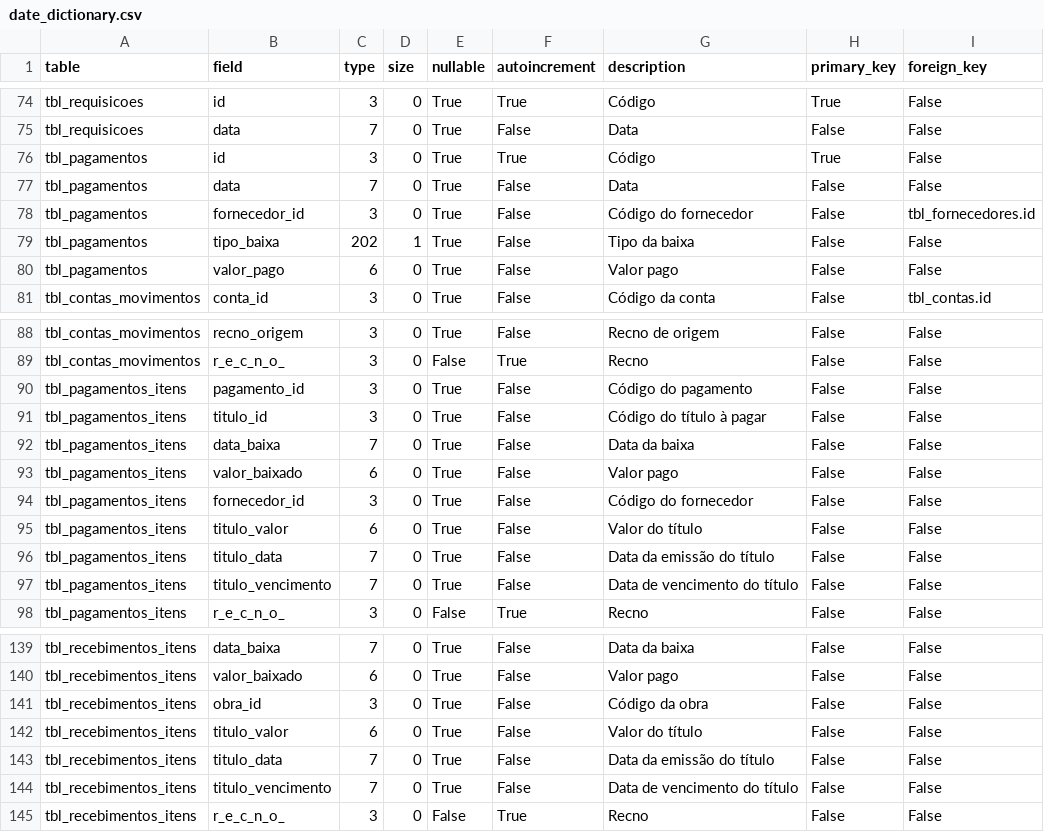
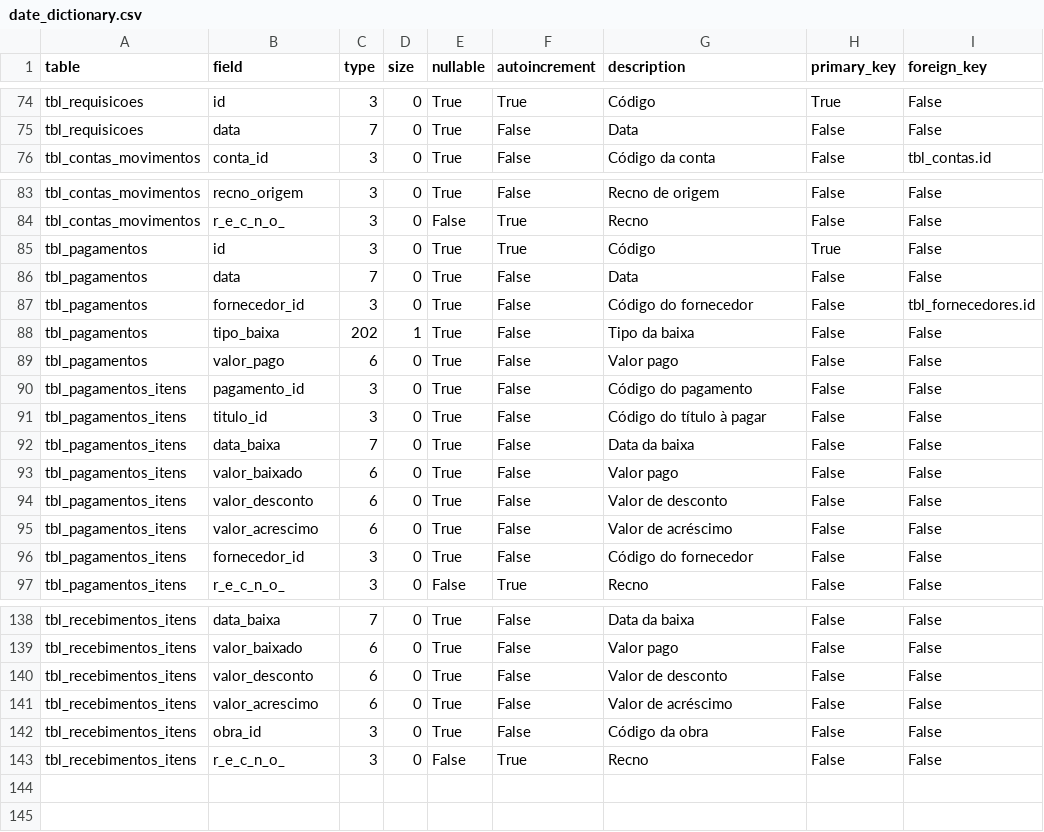
Before and after one commit to jrmilagre/vba-construtora-civil, a CSV file: data/date_dictionary.csv, drawn as a sheet; only a part is shown, gaps mark what is left out.

Commit message:
Melhorias nos botoes de navegacao do fLancamentosRapidos, fTitulosReceber e fRecebimentos

```diff
--- a/data/date_dictionary.csv
+++ b/data/date_dictionary.csv
@@ -75,7 +75,2 @@ tbl_requisicoes;id;3;0;True;True;Código;True;False
 tbl_requisicoes;data;7;0;True;False;Data;False;False
-tbl_pagamentos;id;3;0;True;True;Código;True;False
-tbl_pagamentos;data;7;0;True;False;Data;False;False
-tbl_pagamentos;fornecedor_id;3;0;True;False;Código do fornecedor;False;tbl_fornecedores.id
-tbl_pagamentos;tipo_baixa;202;1;True;False;Tipo da baixa;False;False
-tbl_pagamentos;valor_pago;6;0;True;False;Valor pago;False;False
 tbl_contas_movimentos;conta_id;3;0;True;False;Código da conta;False;tbl_contas.id
@@ -89,2 +84,7 @@ tbl_contas_movimentos;recno_origem;3;0;True;False;Recno de origem;False;False
 tbl_contas_movimentos;r_e_c_n_o_;3;0;False;True;Recno;False;False
+tbl_pagamentos;id;3;0;True;True;Código;True;False
+tbl_pagamentos;data;7;0;True;False;Data;False;False
+tbl_pagamentos;fornecedor_id;3;0;True;False;Código do fornecedor;False;tbl_fornecedores.id
+tbl_pagamentos;tipo_baixa;202;1;True;False;Tipo da baixa;False;False
+tbl_pagamentos;valor_pago;6;0;True;False;Valor pago;False;False
 tbl_pagamentos_itens;pagamento_id;3;0;True;False;Código do pagamento;False;False
@@ -93,6 +93,5 @@ tbl_pagamentos_itens;data_baixa;7;0;True;False;Data da baixa;False;False
 tbl_pagamentos_itens;valor_baixado;6;0;True;False;Valor pago;False;False
+tbl_pagamentos_itens;valor_desconto;6;0;True;False;Valor de desconto;False;False
+tbl_pagamentos_itens;valor_acrescimo;6;0;True;False;Valor de acréscimo;False;False
 tbl_pagamentos_itens;fornecedor_id;3;0;True;False;Código do fornecedor;False;False
-tbl_pagamentos_itens;titulo_valor;6;0;True;False;Valor do título;False;False
-tbl_pagamentos_itens;titulo_data;7;0;True;False;Data da emissão do título;False;False
-tbl_pagamentos_itens;titulo_vencimento;7;0;True;False;Data de vencimento do título;False;False
 tbl_pagamentos_itens;r_e_c_n_o_;3;0;False;True;Recno;False;False
@@ -140,6 +139,5 @@ tbl_recebimentos_itens;data_baixa;7;0;True;False;Data da baixa;False;False
 tbl_recebimentos_itens;valor_baixado;6;0;True;False;Valor pago;False;False
+tbl_recebimentos_itens;valor_desconto;6;0;True;False;Valor de desconto;False;False
+tbl_recebimentos_itens;valor_acrescimo;6;0;True;False;Valor de acréscimo;False;False
 tbl_recebimentos_itens;obra_id;3;0;True;False;Código da obra;False;False
-tbl_recebimentos_itens;titulo_valor;6;0;True;False;Valor do título;False;False
-tbl_recebimentos_itens;titulo_data;7;0;True;False;Data da emissão do título;False;False
-tbl_recebimentos_itens;titulo_vencimento;7;0;True;False;Data de vencimento do título;False;False
 tbl_recebimentos_itens;r_e_c_n_o_;3;0;False;True;Recno;False;False
```
Also changed, not shown: 29 other files.
